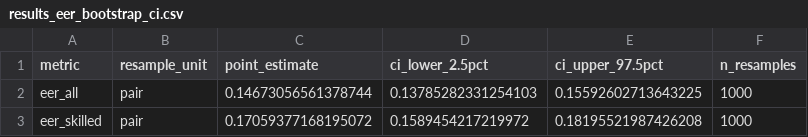
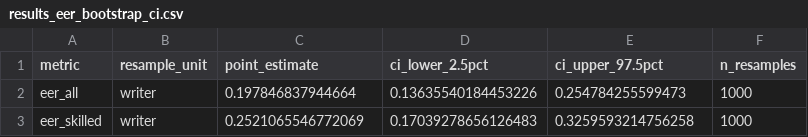
Before and after one commit to shrey-shetty/robust-signature-verification, a CSV file: report/dataset_checks/results_eer_bootstrap_ci.csv, drawn as a sheet.

```diff
--- a/report/dataset_checks/results_eer_bootstrap_ci.csv
+++ b/report/dataset_checks/results_eer_bootstrap_ci.csv
@@ -1,3 +1,3 @@
 metric,resample_unit,point_estimate,ci_lower_2.5pct,ci_upper_97.5pct,n_resamples
-eer_all,pair,0.14673056561378744,0.13785282331254103,0.15592602713643225,1000
-eer_skilled,pair,0.17059377168195072,0.1589454217219972,0.18195521987426208,1000
+eer_all,writer,0.197846837944664,0.13635540184453226,0.254784255599473,1000
+eer_skilled,writer,0.2521065546772069,0.17039278656126483,0.3259593214756258,1000
```
Also changed, not shown: report/dataset_checks/results_metrics_summary.csv, 9 other files.
